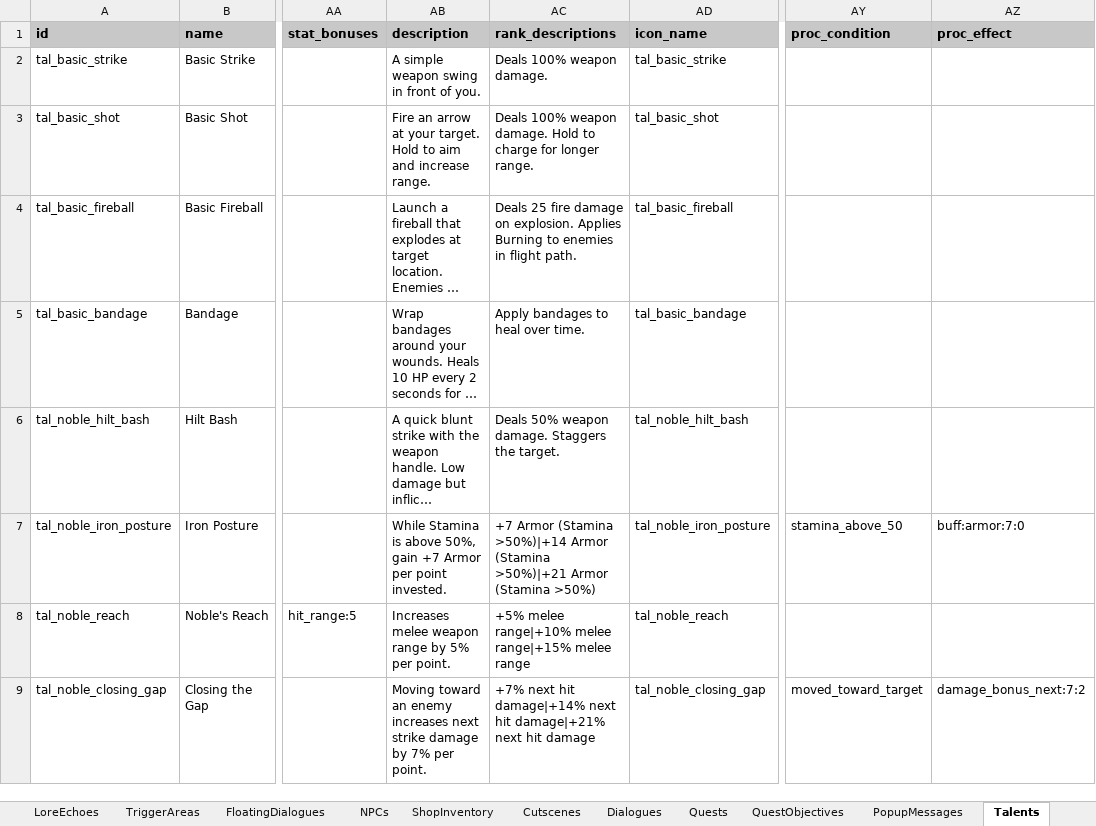
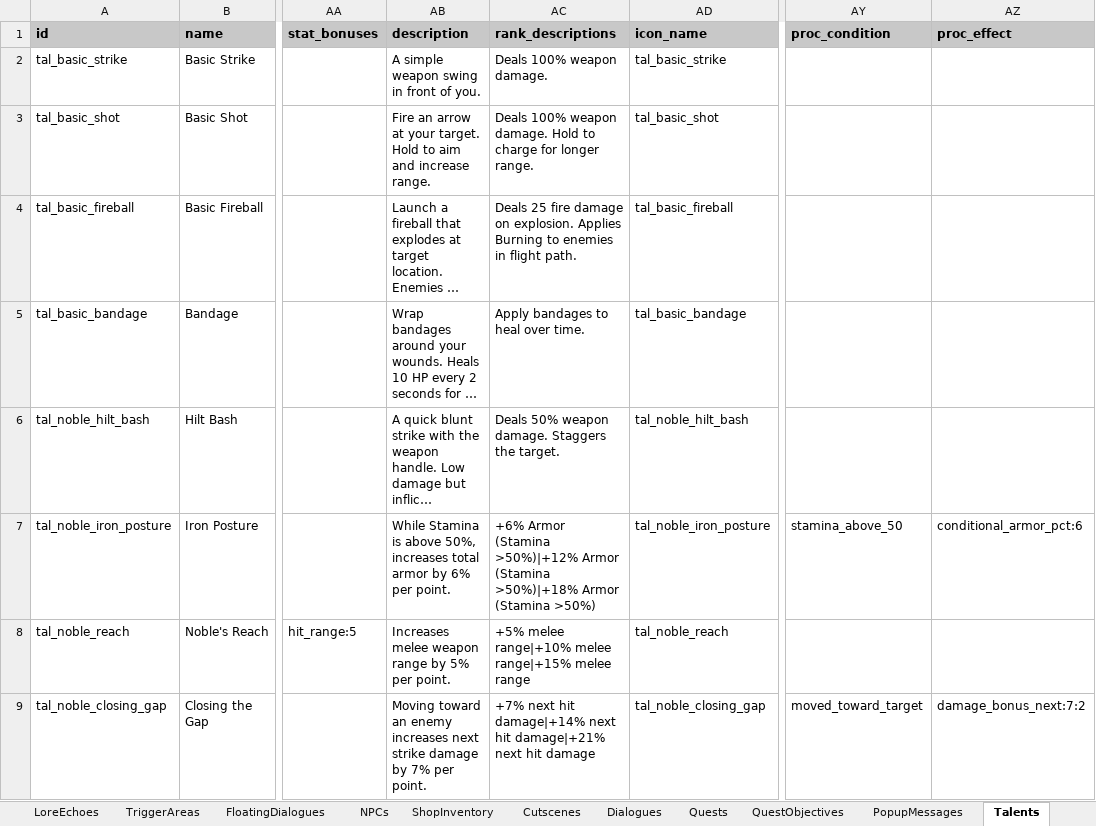
Before and after one commit to MatousHruska/MobileTestia, an Excel workbook: databases/TesiaDatabase.xlsm, sheet Talents, drawn as a sheet; only a part is shown, gaps mark what is left out; long unchanged cells end in …; values as stored, in another font and other column widths than the file's, no borders; the diff names each change by its address in the sheet, - before the commit and + after, or states it on an @@ line.

```diff
--- a/databases/TesiaDatabase.xlsm (sheet Talents)
+++ b/databases/TesiaDatabase.xlsm (sheet Talents)
-AB7 (description): …above 50%, gain +7 Armor per point invested.
+AB7 (description): …above 50%, increases total armor by 6% per point.
-AC7 (rank_descriptions): +7 Armor (Stamina >50%)|+14 Armor (Stamina >50%)|+21 Armor (Stamina…
+AC7 (rank_descriptions): +6% Armor (Stamina >50%)|+12% Armor (Stamina >50%)|+18% Armor (Stamina…
-AZ7 (proc_effect): buff:armor:7:0
+AZ7 (proc_effect): conditional_armor_pct:6
```
Also changed, not shown: 1 other file.
